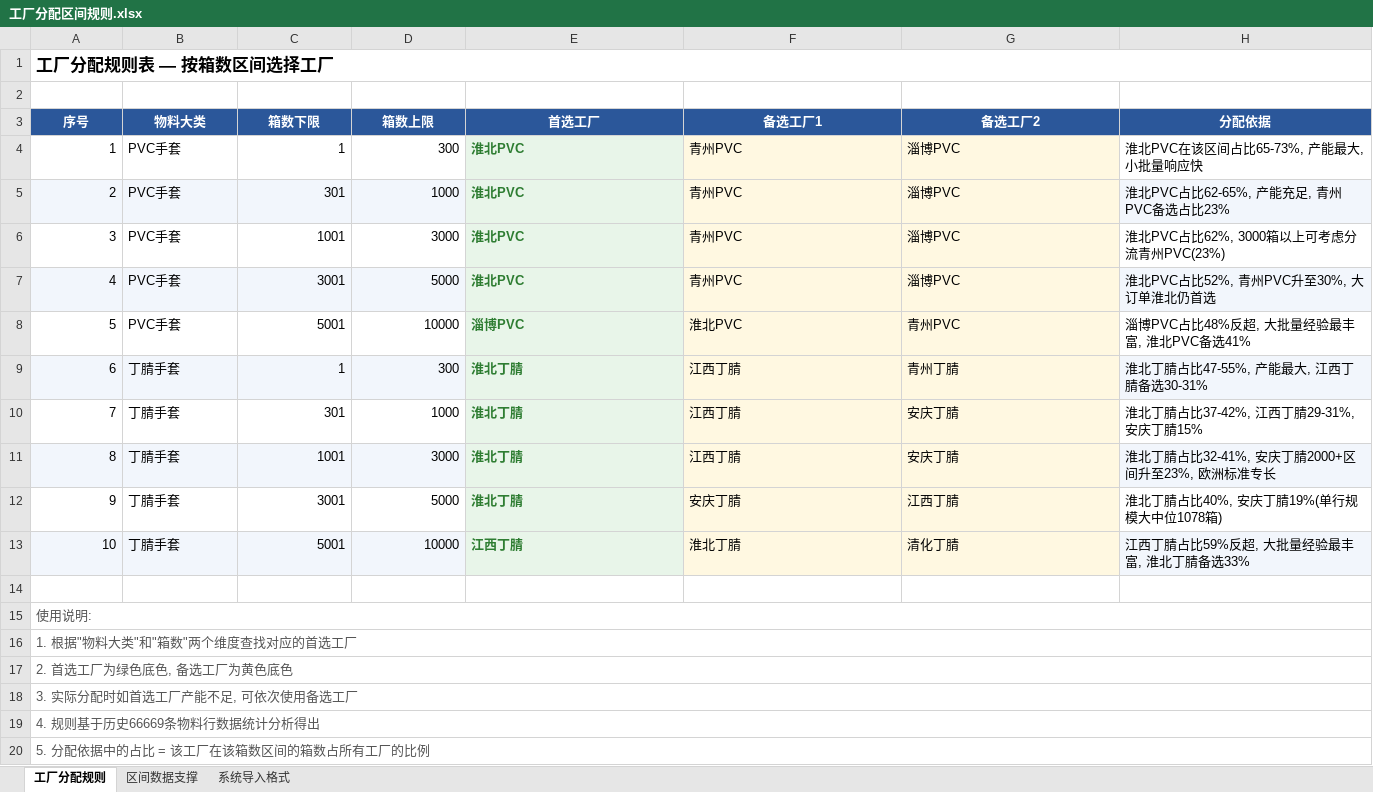
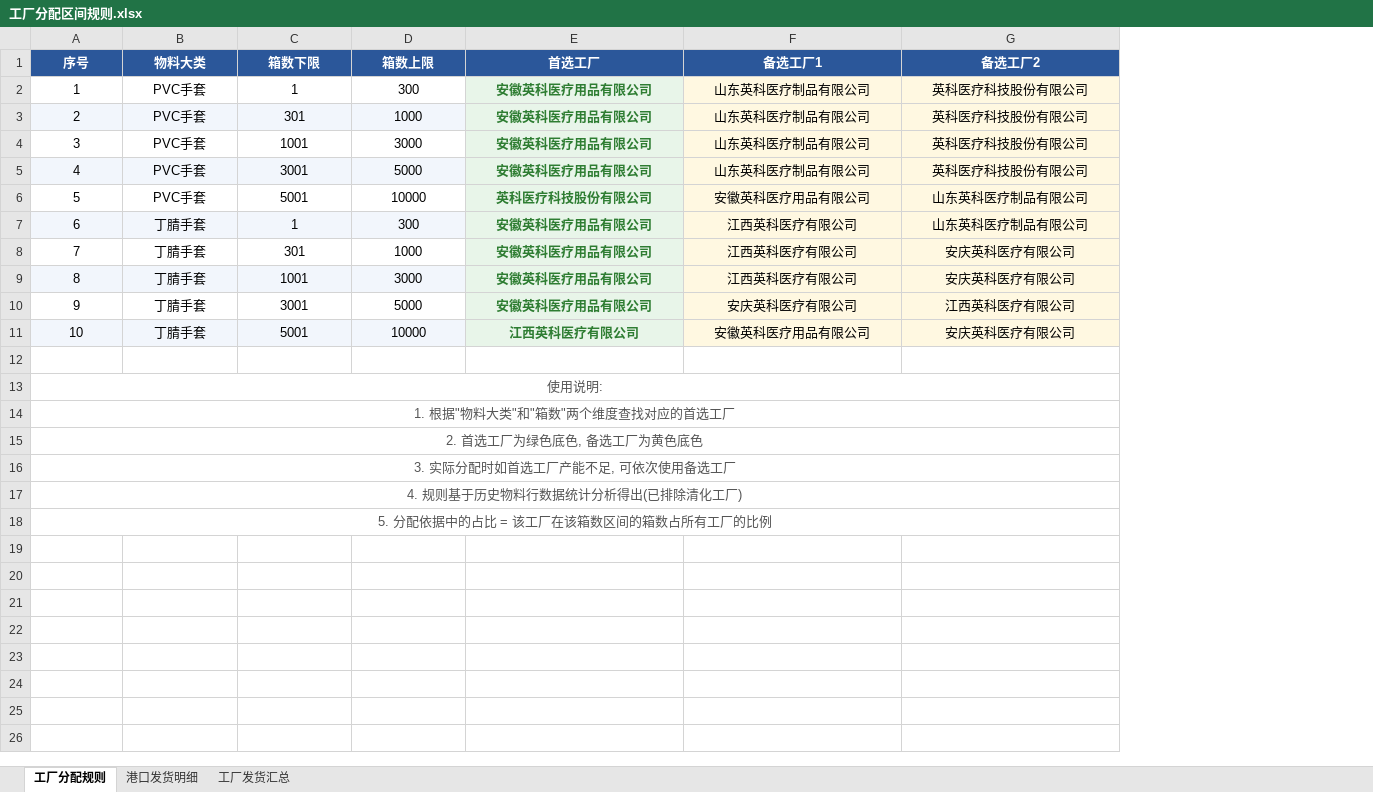
Before and after one commit to klein441/Path-optimization-rag, an Excel workbook: data/工厂分配区间规则.xlsx, sheet 工厂分配规则, drawn as a sheet; values as stored, in another font and other column widths than the file's, no borders; removed rows and columns are numbered as before the commit, all else as after; the diff names each change by its address in the sheet, - before the commit and + after, or states it on an @@ line.

```diff
--- a/data/工厂分配区间规则.xlsx (sheet 工厂分配规则)
+++ b/data/工厂分配区间规则.xlsx (sheet 工厂分配规则)
-sheet tab: 区间数据支撑
+sheet tab: 港口发货明细
-sheet tab: 系统导入格式
+sheet tab: 工厂发货汇总
-column H (分配依据), rows 4-13: 淮北PVC在该区间占比65-73%, 产能最大, 小批量响应快 | 淮北PVC占比62-65%, 产能充足, 青州PVC备选占比23% | 淮北PVC占比62%, 3000箱以上可考虑分流青州PVC(23%) | 淮北PVC占比52%, 青州PVC升至30%, 大订单淮北仍首选 | 淄博PVC占比48%反超, 大批量经验最丰富, 淮北PVC备选41% | 淮北丁腈占比47-55%, 产能最大, 江西丁腈备选30-31% | 淮北丁腈占比37-42%, 江西丁腈29-31%, 安庆丁腈15% | 淮北丁腈占比32-41%, 安庆丁腈2000+区间升至23%, 欧洲标准专长 | 淮北丁腈占比40%, 安庆丁腈19%(单行规模大中位1078箱) | 江西丁腈占比59%反超, 大批量经验最丰富, 淮北丁腈备选33%
-row 1: 工厂分配规则表 — 按箱数区间选择工厂
-row 2: (empty)
-A2:A11 alignment: right
+A2:A11 alignment: center
-B2:B11 alignment: left
+B2:B11 alignment: center
-C2:D11 alignment: right
+C2:D11 alignment: center
-E2:E5 (首选工厂): 淮北PVC
+E2:E5 (首选工厂): 安徽英科医疗用品有限公司
-E2:G11 alignment: left
+E2:G11 alignment: center
-F2:F5 (备选工厂1): 青州PVC
+F2:F5 (备选工厂1): 山东英科医疗制品有限公司
-G2:G5 (备选工厂2): 淄博PVC
+G2:G5 (备选工厂2): 英科医疗科技股份有限公司
-E6 (首选工厂): 淄博PVC
+E6 (首选工厂): 英科医疗科技股份有限公司
-F6 (备选工厂1): 淮北PVC
+F6 (备选工厂1): 安徽英科医疗用品有限公司
-G6 (备选工厂2): 青州PVC
+G6 (备选工厂2): 山东英科医疗制品有限公司
-E7:E10 (首选工厂): 淮北丁腈
+E7:E10 (首选工厂): 安徽英科医疗用品有限公司
-F7:F9 (备选工厂1): 江西丁腈
+F7:F9 (备选工厂1): 江西英科医疗有限公司
-G7 (备选工厂2): 青州丁腈
+G7 (备选工厂2): 山东英科医疗制品有限公司
-G8:G9 (备选工厂2): 安庆丁腈
+G8:G9 (备选工厂2): 安庆英科医疗有限公司
-F10 (备选工厂1): 安庆丁腈
+F10 (备选工厂1): 安庆英科医疗有限公司
-G10 (备选工厂2): 江西丁腈
+G10 (备选工厂2): 江西英科医疗有限公司
-E11 (首选工厂): 江西丁腈
+E11 (首选工厂): 江西英科医疗有限公司
-F11 (备选工厂1): 淮北丁腈
+F11 (备选工厂1): 安徽英科医疗用品有限公司
-G11 (备选工厂2): 清化丁腈
+G11 (备选工厂2): 安庆英科医疗有限公司
-A13:A18 alignment: left
+A13:A18 alignment: center
@@ column A (序号) renumbered in row 17 @@
```
Also changed, not shown: sheet 港口发货明细, sheet 工厂发货汇总, hidden cells, charts or pictures, data/工厂到起运港拖车费_运输方式承运商发货工厂始发港.xlsx, 33 other files.
